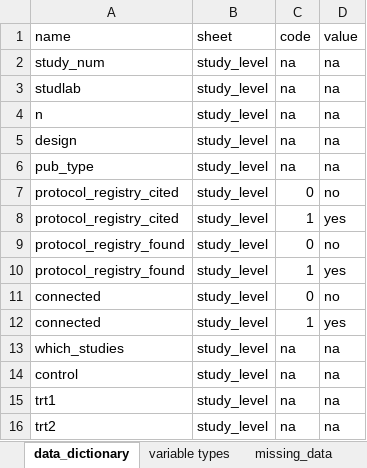
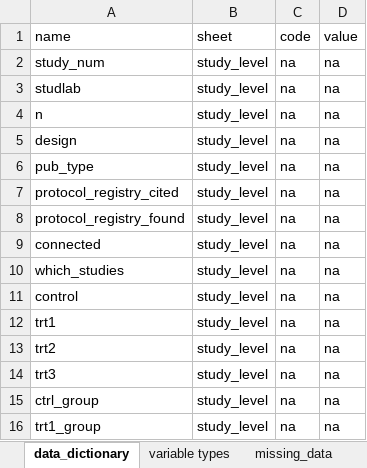
Before and after one commit to timdisher/ropnma, an Excel workbook: data_from_lab/rop_codebook.xlsx, sheet data_dictionary, drawn as a sheet; only a part is shown; the shorter side is filled out with more unchanged rows; values as stored, in another font and other column widths than the file's, no borders; removed rows and columns are numbered as before the commit, all else as after; the diff covers the shown part only; the diff names each change by its address in the sheet, - before the commit and + after, or states it on an @@ line.

```diff
--- a/data_from_lab/rop_codebook.xlsx (sheet data_dictionary)
+++ b/data_from_lab/rop_codebook.xlsx (sheet data_dictionary)
-C7 (code): 0
+C7 (code): na
-D7 (value): no
+D7 (value): na
-row 8: protocol_registry_cited | study_level | 1 | yes
-C8 (code): 0
+C8 (code): na
-D8 (value): no
+D8 (value): na
-row 10: protocol_registry_found | study_level | 1 | yes
-C9 (code): 0
+C9 (code): na
-D9 (value): no
+D9 (value): na
-row 12: connected | study_level | 1 | yes
```
Also changed, not shown: 22 added rows, 23 removed rows and 14 edited cells elsewhere in this sheet, sheet variable types, data_from_lab/final-analysis-ROP_Data_good.xlsx, 6 other files.
